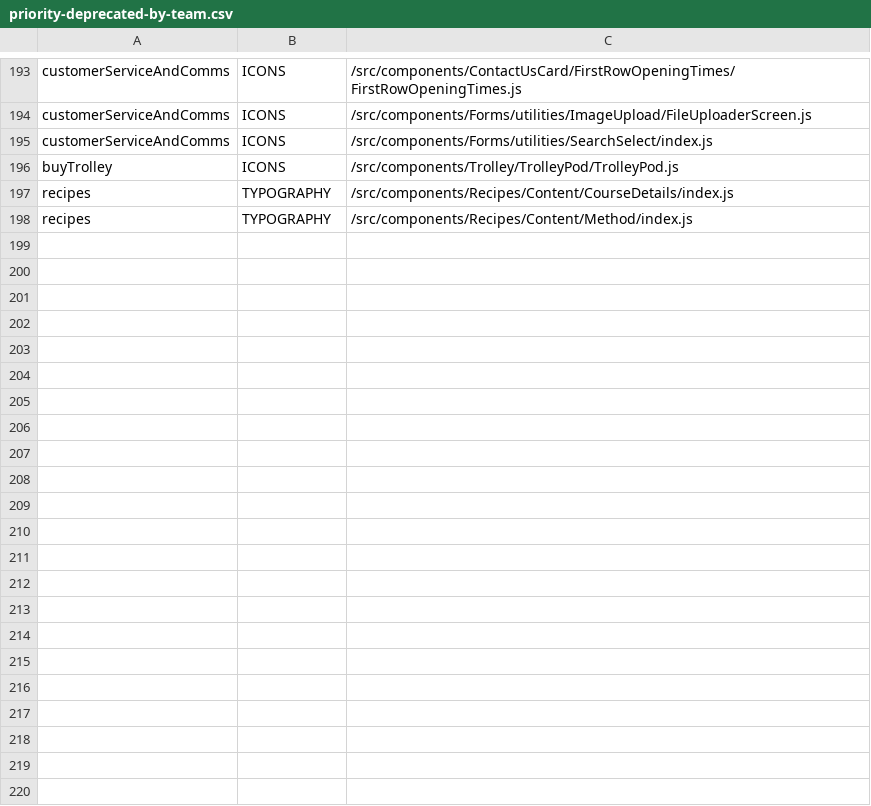
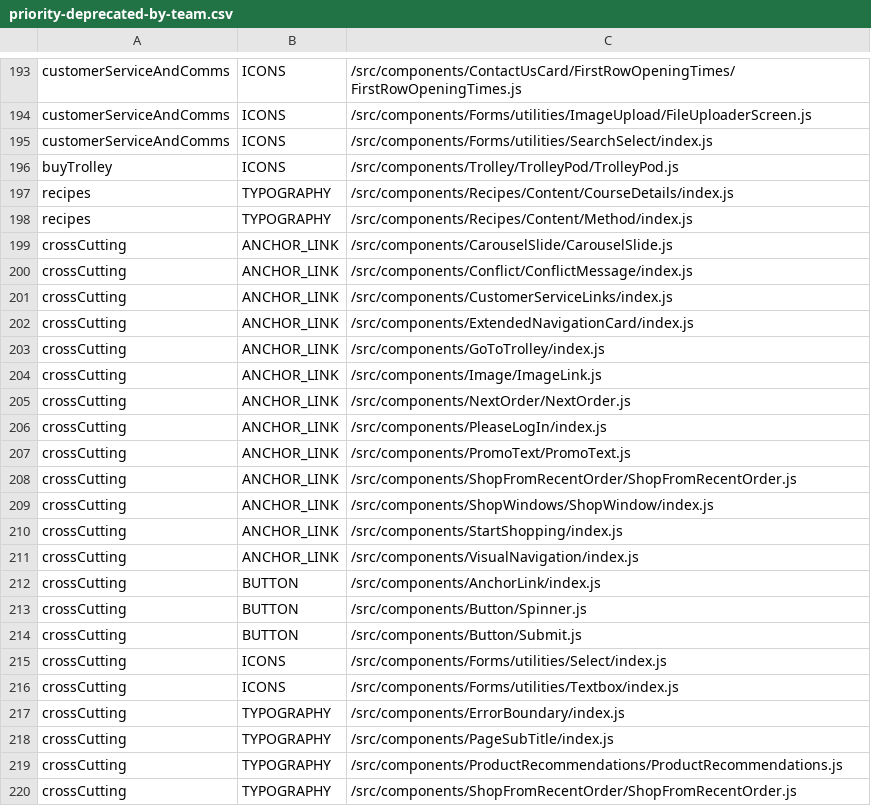
Before and after one commit to poshaughnessy/ingredients-report, a CSV file: output/priority-deprecated-by-team.csv, drawn as a sheet; only a part is shown, gaps mark what is left out; the diff names each change by its address in the sheet, - before the commit and + after, or states it on an @@ line.

```diff
--- a/output/priority-deprecated-by-team.csv
+++ b/output/priority-deprecated-by-team.csv
+row 199: crossCutting | ANCHOR_LINK | /src/components/CarouselSlide/CarouselSlide.js
+row 200: crossCutting | ANCHOR_LINK | /src/components/Conflict/ConflictMessage/index.js
+row 201: crossCutting | ANCHOR_LINK | /src/components/CustomerServiceLinks/index.js
+row 202: crossCutting | ANCHOR_LINK | /src/components/ExtendedNavigationCard/index.js
+row 203: crossCutting | ANCHOR_LINK | /src/components/GoToTrolley/index.js
+row 204: crossCutting | ANCHOR_LINK | /src/components/Image/ImageLink.js
+row 205: crossCutting | ANCHOR_LINK | /src/components/NextOrder/NextOrder.js
+row 206: crossCutting | ANCHOR_LINK | /src/components/PleaseLogIn/index.js
+row 207: crossCutting | ANCHOR_LINK | /src/components/PromoText/PromoText.js
+row 208: crossCutting | ANCHOR_LINK | /src/components/ShopFromRecentOrder/ShopFromRecentOrder.js
+row 209: crossCutting | ANCHOR_LINK | /src/components/ShopWindows/ShopWindow/index.js
+row 210: crossCutting | ANCHOR_LINK | /src/components/StartShopping/index.js
+row 211: crossCutting | ANCHOR_LINK | /src/components/VisualNavigation/index.js
+row 212: crossCutting | BUTTON | /src/components/AnchorLink/index.js
+row 213: crossCutting | BUTTON | /src/components/Button/Spinner.js
+row 214: crossCutting | BUTTON | /src/components/Button/Submit.js
+row 215: crossCutting | ICONS | /src/components/Forms/utilities/Select/index.js
+row 216: crossCutting | ICONS | /src/components/Forms/utilities/Textbox/index.js
+row 217: crossCutting | TYPOGRAPHY | /src/components/ErrorBoundary/index.js
+row 218: crossCutting | TYPOGRAPHY | /src/components/PageSubTitle/index.js
+row 219: crossCutting | TYPOGRAPHY | /src/components/ProductRecommendations/ProductRecommendations.js
+row 220: crossCutting | TYPOGRAPHY | /src/components/ShopFromRecentOrder/ShopFromRecentOrder.js
```
Also changed, not shown: output/deprecated-by-team.csv, 5 other files.
